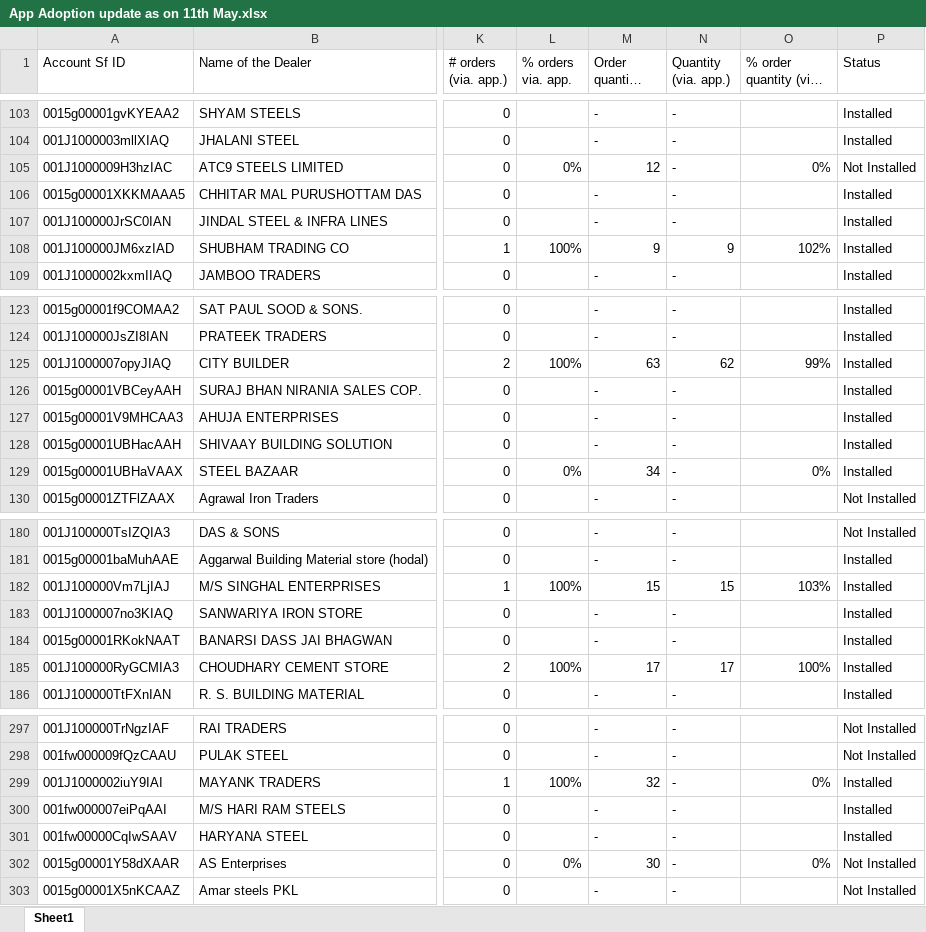
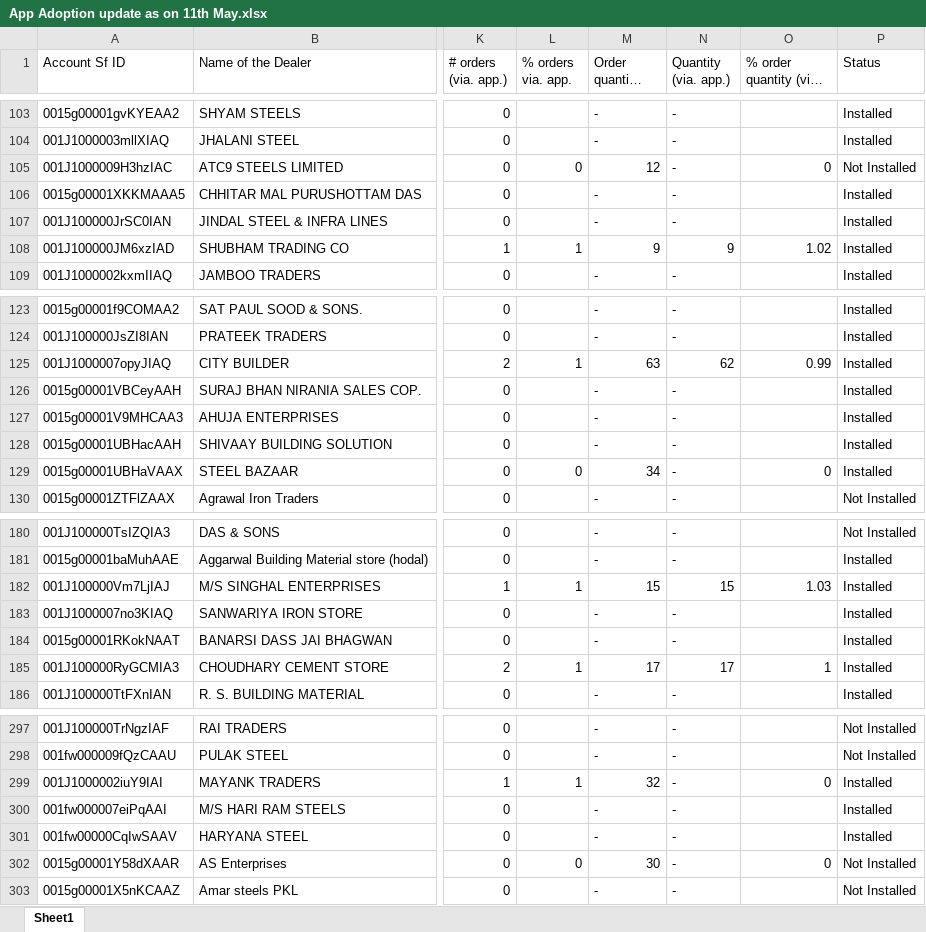
Before and after one commit to PB-TMT-ai/App-Adoption--PB, an Excel workbook: data/App Adoption update as on 11th May.xlsx, sheet Sheet1, drawn as a sheet; only a part is shown, gaps mark what is left out; long unchanged cells end in …; values as stored, in another font and other column widths than the file's, no cell formats; the diff covers the shown part only; the diff names each change by its address in the sheet, - before the commit and + after, or states it on an @@ line.

```diff
--- a/data/App Adoption update as on 11th May.xlsx (sheet Sheet1)
+++ b/data/App Adoption update as on 11th May.xlsx (sheet Sheet1)
-L105 (% orders via. app.): 0%
+L105 (% orders via. app.): 0
-O105 (% order quantity (via. app.)): 0%
+O105 (% order quantity (via. app.)): 0
-L108 (% orders via. app.): 100%
+L108 (% orders via. app.): 1
-O108 (% order quantity (via. app.)): 102%
+O108 (% order quantity (via. app.)): 1.02
-L125 (% orders via. app.): 100%
+L125 (% orders via. app.): 1
-O125 (% order quantity (via. app.)): 99%
+O125 (% order quantity (via. app.)): 0.99
-L129 (% orders via. app.): 0%
+L129 (% orders via. app.): 0
-O129 (% order quantity (via. app.)): 0%
+O129 (% order quantity (via. app.)): 0
-L182 (% orders via. app.): 100%
+L182 (% orders via. app.): 1
-O182 (% order quantity (via. app.)): 103%
+O182 (% order quantity (via. app.)): 1.03
-L185 (% orders via. app.): 100%
+L185 (% orders via. app.): 1
-O185 (% order quantity (via. app.)): 100%
+O185 (% order quantity (via. app.)): 1
-L299 (% orders via. app.): 100%
+L299 (% orders via. app.): 1
-O299 (% order quantity (via. app.)): 0%
+O299 (% order quantity (via. app.)): 0
-L302 (% orders via. app.): 0%
+L302 (% orders via. app.): 0
-O302 (% order quantity (via. app.)): 0%
+O302 (% order quantity (via. app.)): 0
```
Also changed, not shown: 61 edited cells elsewhere in this sheet, cell formats.
